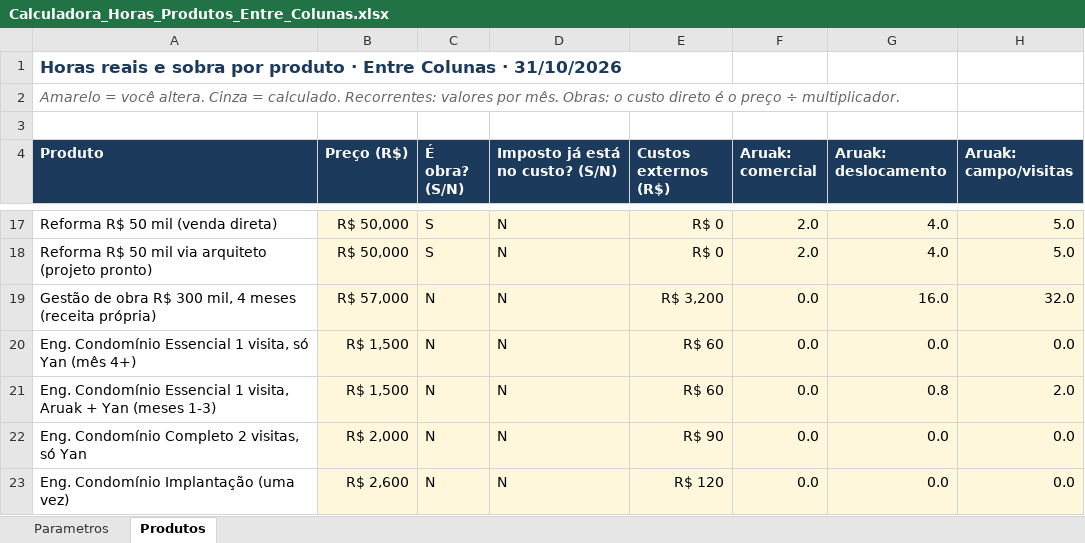
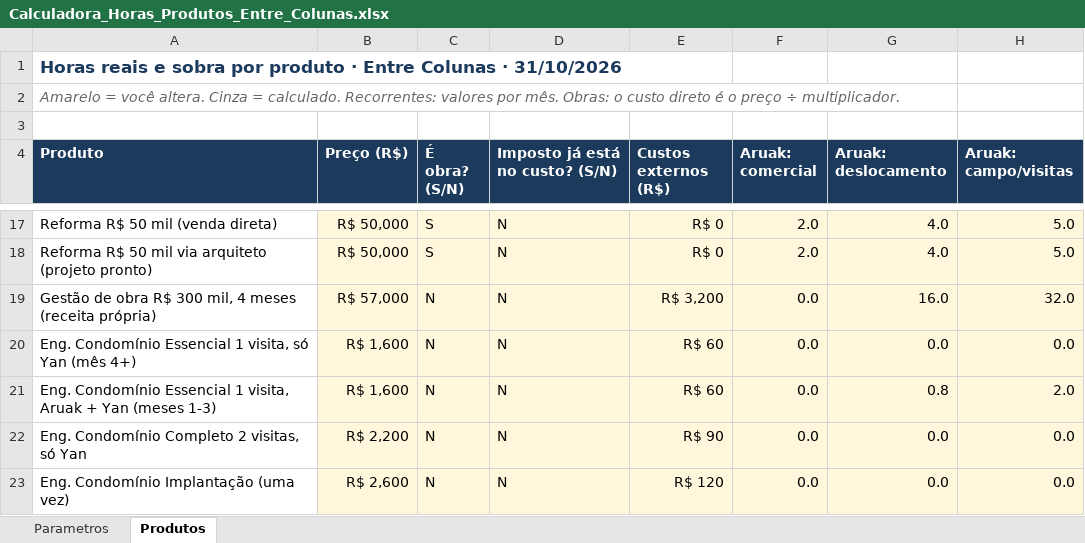
Before and after one commit to aruakribeiro-lab/Aruak, an Excel workbook: esteira-produtos/Calculadora_Horas_Produtos_Entre_Colunas.xlsx, sheet Produtos, drawn as a sheet; only a part is shown, gaps mark what is left out; values as stored, in another font and other column widths than the file's, no borders; the diff covers the shown part only; the diff names each change by its address in the sheet, - before the commit and + after, or states it on an @@ line.

```diff
--- a/esteira-produtos/Calculadora_Horas_Produtos_Entre_Colunas.xlsx (sheet Produtos)
+++ b/esteira-produtos/Calculadora_Horas_Produtos_Entre_Colunas.xlsx (sheet Produtos)
-B20:B21 (Preço (R$)): R$ 1,500
+B20:B21 (Preço (R$)): R$ 1,600
-B22 (Preço (R$)): R$ 2,000
+B22 (Preço (R$)): R$ 2,200
```
Also changed, not shown: 1 added row elsewhere in this sheet, 4 other files.
